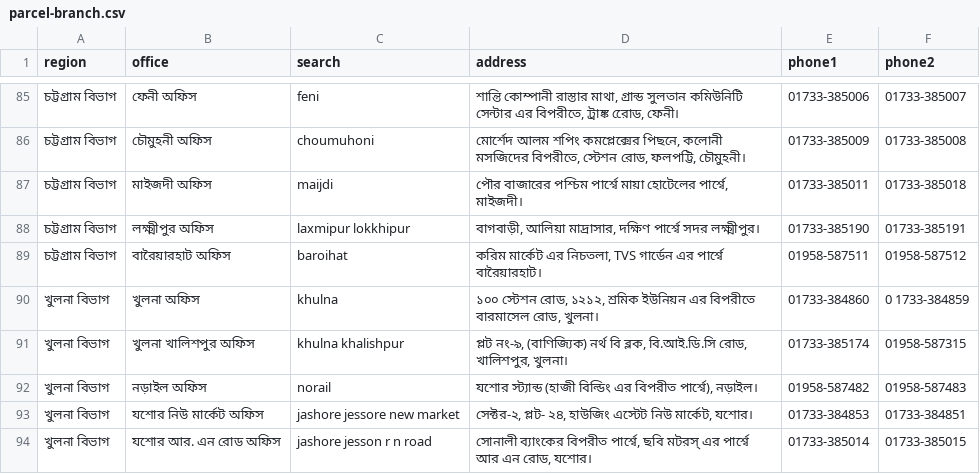
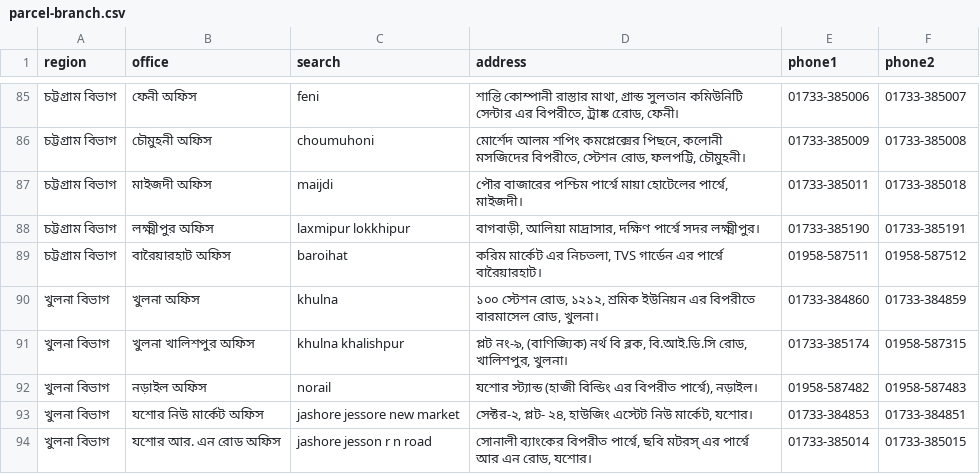
Before and after one commit to ahoshanur/ajr, a CSV file: parcel-branch.csv, drawn as a sheet; only a part is shown, gaps mark what is left out.

Commit message:
Update parcel-branch.csv

```diff
--- a/parcel-branch.csv
+++ b/parcel-branch.csv
@@ -89,3 +89,3 @@ region,office,search,address,phone1,phone2
 চট্টগ্রাম বিভাগ,বারৈয়ারহাট অফিস,baroihat,"করিম মার্কেট এর নিচতলা, TVS গার্ডেন এর পার্শ্বে বারৈয়ারহাট।",01958-587511,01958-587512
-খুলনা বিভাগ,খুলনা অফিস,khulna,"১০০ স্টেশন রোড, ১২১২, শ্রমিক ইউনিয়ন এর বিপরীতে বারমাসেল রোড, খুলনা।",01733-384860,0 1733-384859
+খুলনা বিভাগ,খুলনা অফিস,khulna,"১০০ স্টেশন রোড, ১২১২, শ্রমিক ইউনিয়ন এর বিপরীতে বারমাসেল রোড, খুলনা।",01733-384860,01733-384859
 খুলনা বিভাগ,খুলনা খালিশপুর অফিস,khulna khalishpur,"প্লট নং-৯, (বাণিজ্যিক) নর্থ বি ব্লক, বি.আই.ডি.সি রোড, খালিশপুর, খুলনা।",01733-385174,01958-587315
```
